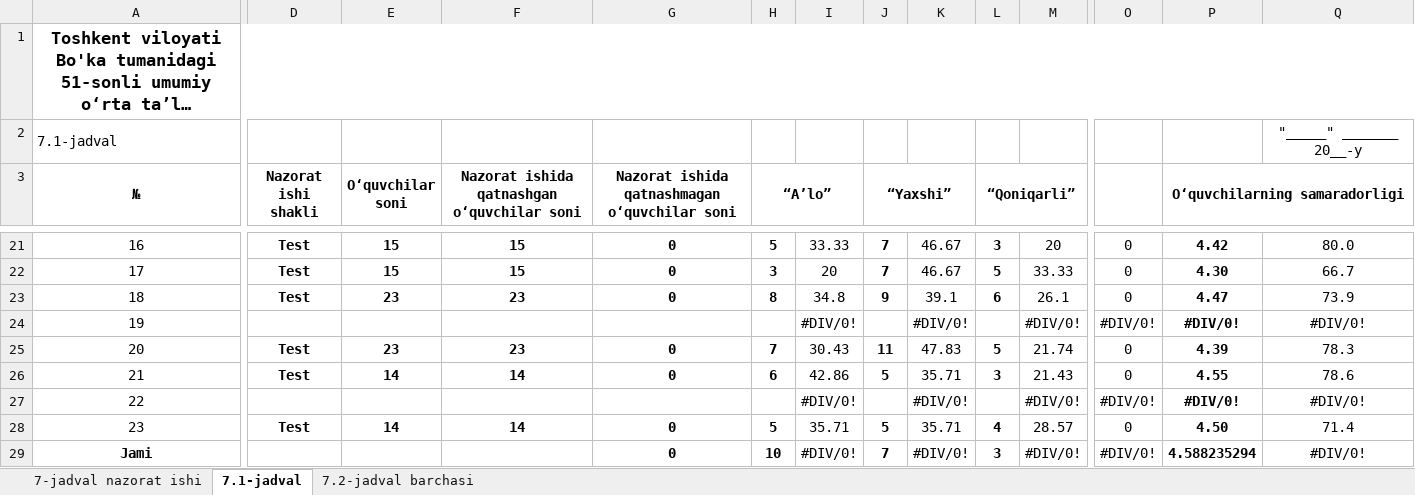
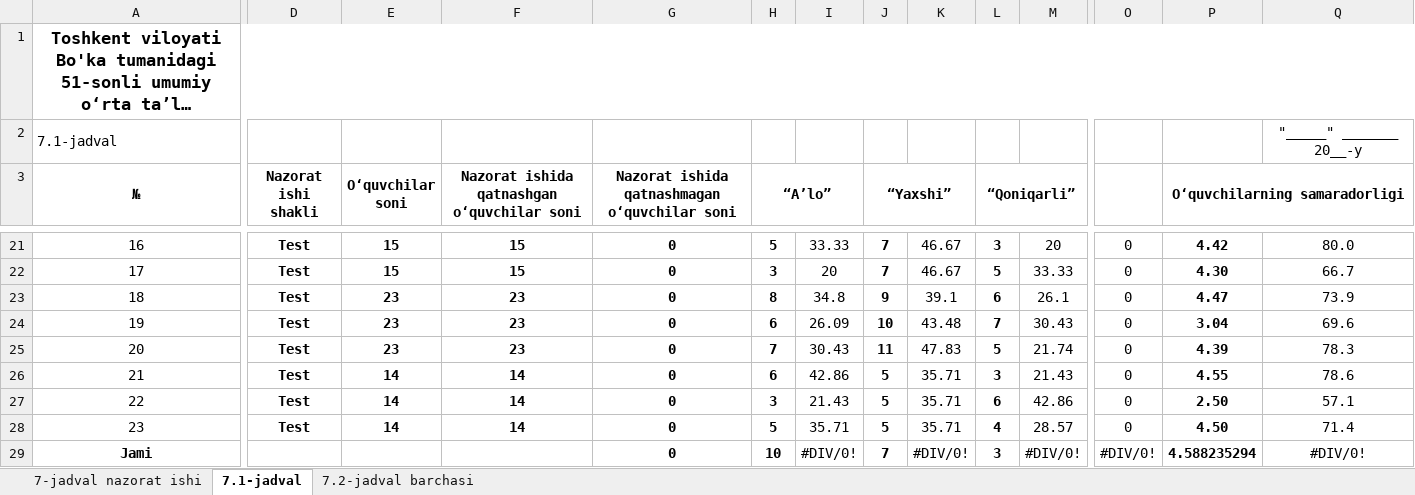
Before and after one commit to otamurod2003/Excel, an Excel workbook: NAZORAT ISHI - tajriba quyonchasi .xlsx, sheet 7.1-jadval, drawn as a sheet; only a part is shown, gaps mark what is left out; long unchanged cells end in …; values as stored, in another font and other column widths than the file's, no borders; the diff covers the shown part only; the diff names each change by its address in the sheet, - before the commit and + after, or states it on an @@ line.

```diff
--- a/NAZORAT ISHI - tajriba quyonchasi .xlsx (sheet 7.1-jadval)
+++ b/NAZORAT ISHI - tajriba quyonchasi .xlsx (sheet 7.1-jadval)
-D24 (Nazorat ishi shakli): (empty)
+D24 (Nazorat ishi shakli): Test
-E24 (O‘quvchilar soni): (empty)
+E24 (O‘quvchilar soni): 23
-F24: (empty)
+F24: 23
-G24: (empty)
+G24: 0
-H24 (“A’lo”): (empty)
+H24 (“A’lo”): 6
-I24: #DIV/0!
+I24: 26.09
-J24 (“Yaxshi”): (empty)
+J24 (“Yaxshi”): 10
-K24: #DIV/0!
+K24: 43.48
-L24 (“Qoniqarli”): (empty)
+L24 (“Qoniqarli”): 7
-M24: #DIV/0!
+M24: 30.43
-O24: #DIV/0!
+O24: 0
-P24 (O‘quvchilarning samaradorligi): #DIV/0!
+P24 (O‘quvchilarning samaradorligi): 3.04
-Q24: #DIV/0!
+Q24: 69.6
-D27 (Nazorat ishi shakli): (empty)
+D27 (Nazorat ishi shakli): Test
-E27 (O‘quvchilar soni): (empty)
+E27 (O‘quvchilar soni): 14
-F27: (empty)
+F27: 14
-G27: (empty)
+G27: 0
-H27 (“A’lo”): (empty)
+H27 (“A’lo”): 3
-I27: #DIV/0!
+I27: 21.43
-J27 (“Yaxshi”): (empty)
+J27 (“Yaxshi”): 5
-K27: #DIV/0!
+K27: 35.71
-L27 (“Qoniqarli”): (empty)
+L27 (“Qoniqarli”): 6
-M27: #DIV/0!
+M27: 42.86
-O27: #DIV/0!
+O27: 0
-P27 (O‘quvchilarning samaradorligi): #DIV/0!
+P27 (O‘quvchilarning samaradorligi): 2.50
-Q27: #DIV/0!
+Q27: 57.1
```
Also changed, not shown: 59 edited cells elsewhere in this sheet, sheet 7-jadval nazorat ishi, sheet 7.2-jadval barchasi, formulas that keep their value.
